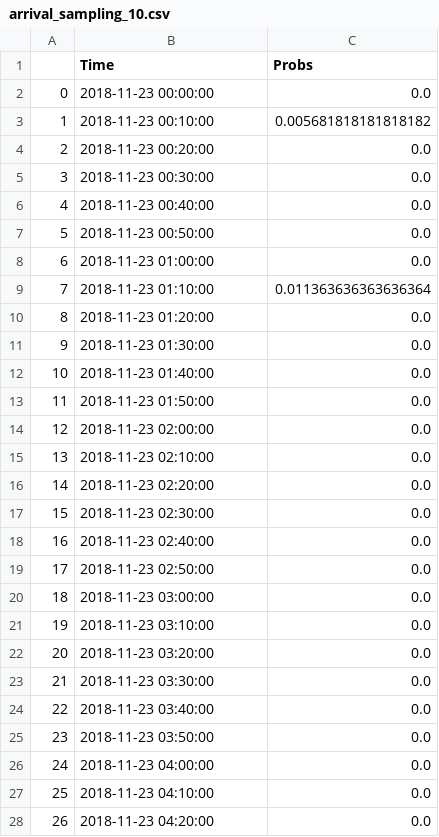
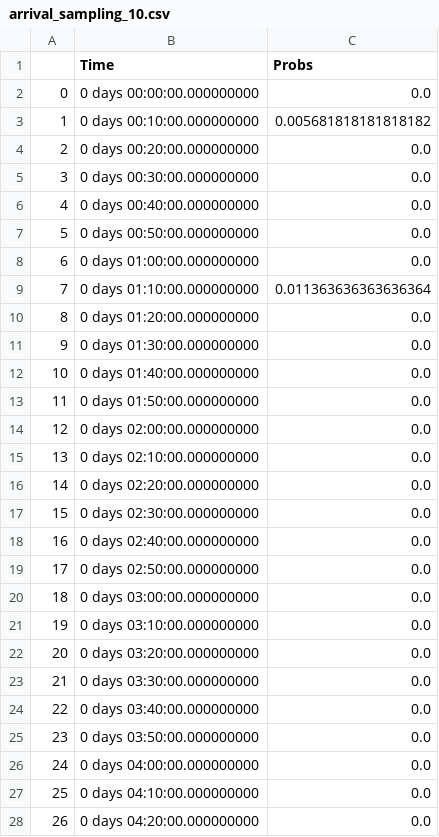
Before and after one commit to DBdiego/OperationsOptimization, a CSV file: csv_data_appendices/input_distributions/arrival_sampling_10.csv, drawn as a sheet; only a part is shown; the diff covers the shown part only.

```diff
--- a/csv_data_appendices/input_distributions/arrival_sampling_10.csv
+++ b/csv_data_appendices/input_distributions/arrival_sampling_10.csv
@@ -1,28 +1,28 @@
 ,Time,Probs
-0,2018-11-23 00:00:00,0.0
-1,2018-11-23 00:10:00,0.005681818181818182
-2,2018-11-23 00:20:00,0.0
-3,2018-11-23 00:30:00,0.0
-4,2018-11-23 00:40:00,0.0
-5,2018-11-23 00:50:00,0.0
-6,2018-11-23 01:00:00,0.0
-7,2018-11-23 01:10:00,0.011363636363636364
-8,2018-11-23 01:20:00,0.0
-9,2018-11-23 01:30:00,0.0
-10,2018-11-23 01:40:00,0.0
-11,2018-11-23 01:50:00,0.0
-12,2018-11-23 02:00:00,0.0
-13,2018-11-23 02:10:00,0.0
-14,2018-11-23 02:20:00,0.0
-15,2018-11-23 02:30:00,0.0
-16,2018-11-23 02:40:00,0.0
-17,2018-11-23 02:50:00,0.0
-18,2018-11-23 03:00:00,0.0
-19,2018-11-23 03:10:00,0.0
-20,2018-11-23 03:20:00,0.0
-21,2018-11-23 03:30:00,0.0
-22,2018-11-23 03:40:00,0.0
-23,2018-11-23 03:50:00,0.0
-24,2018-11-23 04:00:00,0.0
-25,2018-11-23 04:10:00,0.0
-26,2018-11-23 04:20:00,0.0
+0,0 days 00:00:00.000000000,0.0
+1,0 days 00:10:00.000000000,0.005681818181818182
+2,0 days 00:20:00.000000000,0.0
+3,0 days 00:30:00.000000000,0.0
+4,0 days 00:40:00.000000000,0.0
+5,0 days 00:50:00.000000000,0.0
+6,0 days 01:00:00.000000000,0.0
+7,0 days 01:10:00.000000000,0.011363636363636364
+8,0 days 01:20:00.000000000,0.0
+9,0 days 01:30:00.000000000,0.0
+10,0 days 01:40:00.000000000,0.0
+11,0 days 01:50:00.000000000,0.0
+12,0 days 02:00:00.000000000,0.0
+13,0 days 02:10:00.000000000,0.0
+14,0 days 02:20:00.000000000,0.0
+15,0 days 02:30:00.000000000,0.0
+16,0 days 02:40:00.000000000,0.0
+17,0 days 02:50:00.000000000,0.0
+18,0 days 03:00:00.000000000,0.0
+19,0 days 03:10:00.000000000,0.0
+20,0 days 03:20:00.000000000,0.0
+21,0 days 03:30:00.000000000,0.0
+22,0 days 03:40:00.000000000,0.0
+23,0 days 03:50:00.000000000,0.0
+24,0 days 04:00:00.000000000,0.0
+25,0 days 04:10:00.000000000,0.0
+26,0 days 04:20:00.000000000,0.0
```
Also changed, not shown: 117 edited cells elsewhere in this file, csv_data_appendices/input_distributions/arrival_sampling_2.csv, csv_data_appendices/input_distributions/arrival_sampling_3.csv, 22 other files.
